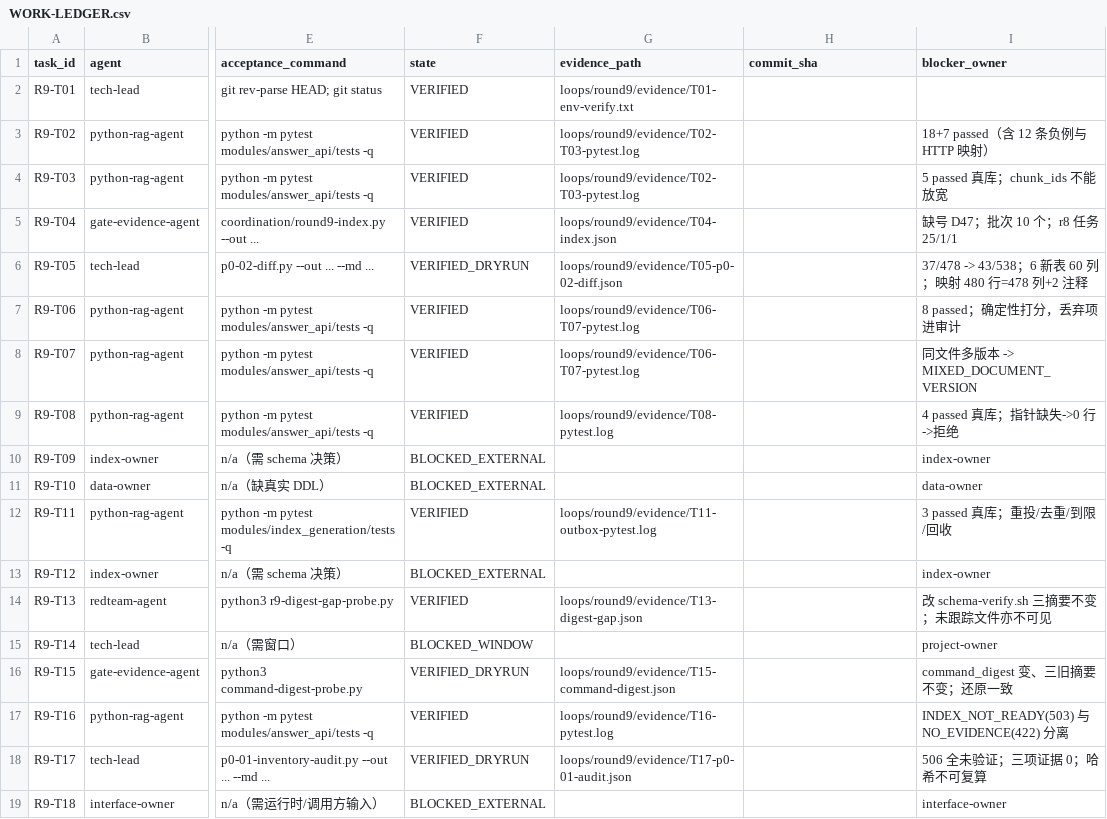
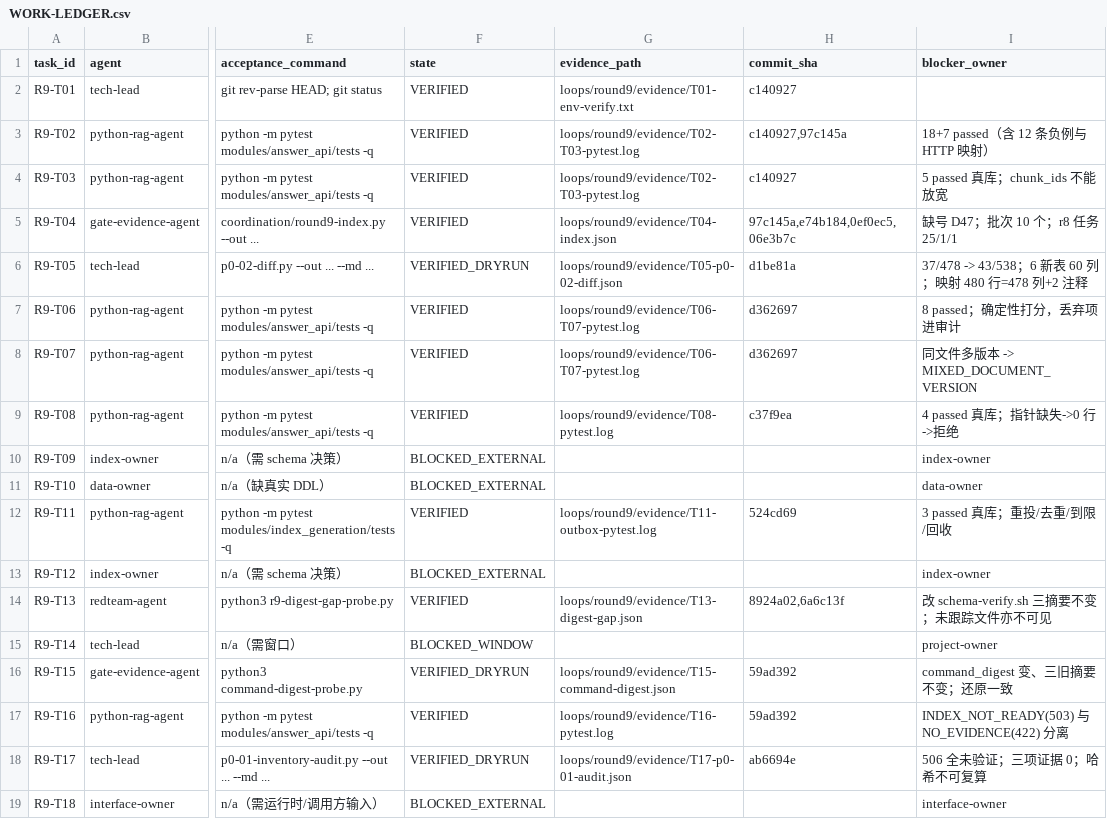
Before and after one commit to shaozhongfei001/llmke, a CSV file: loops/round9/WORK-LEDGER.csv, drawn as a sheet; only a part is shown, gaps mark what is left out; the diff names each change by its address in the sheet, - before the commit and + after, or states it on an @@ line.

Commit message:
docs(r9): 补齐四项轮次交付物（提交SHA/树指纹、P0输入表、过期数据保留原因、R10 DAG）
- 账本 13/18 任务回填 commit_sha（其余 5 项为 BLOCKED，无提交）；STATE 记录 head 与 tree_sha
- P0-INPUTS.md：四项 P0 的判据/已验证输入/缺失输入/责任人/判定，全部 OPEN
- P0-CLOSURE.baseline_version=1.1.0 保留不修：属 baseline-owner 语义，改它等于替 owner 下结论；
  已登记原因与副作用（doc_digest 会影响 traceability_gate）
- ROUND10-INPUTS.md：8 节点 DAG + 每节点可执行命令 + 7 项 owner 输入清单 + 4 条禁令
- 未自宣布轮次关闭：p0-gate rc=2，四项 P0 全 OPEN

```diff
--- a/loops/round9/WORK-LEDGER.csv
+++ b/loops/round9/WORK-LEDGER.csv
-H2 (commit_sha): (empty)
+H2 (commit_sha): c140927
-H3 (commit_sha): (empty)
+H3 (commit_sha): c140927,97c145a
-H4 (commit_sha): (empty)
+H4 (commit_sha): c140927
-H5 (commit_sha): (empty)
+H5 (commit_sha): 97c145a,e74b184,0ef0ec5,06e3b7c
-H6 (commit_sha): (empty)
+H6 (commit_sha): d1be81a
-H7:H8 (commit_sha): (empty)
+H7:H8 (commit_sha): d362697
-H9 (commit_sha): (empty)
+H9 (commit_sha): c37f9ea
-H12 (commit_sha): (empty)
+H12 (commit_sha): 524cd69
-H14 (commit_sha): (empty)
+H14 (commit_sha): 8924a02,6a6c13f
-H16:H17 (commit_sha): (empty)
+H16:H17 (commit_sha): 59ad392
-H18 (commit_sha): (empty)
+H18 (commit_sha): ab6694e
```
Also changed, not shown: 5 other files.
